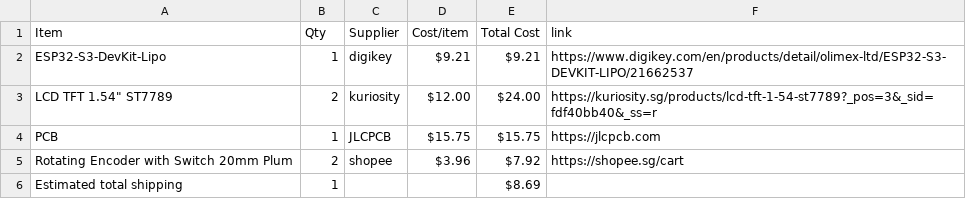
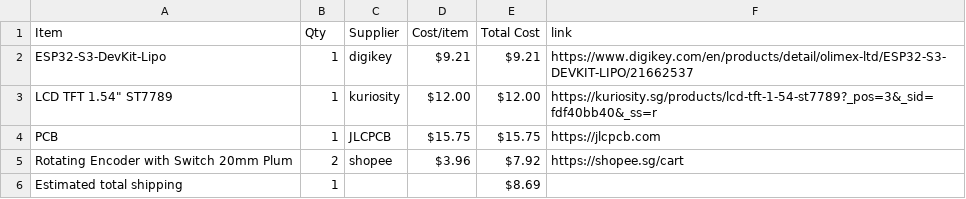
Before and after one commit to NZX37/wowmacropad, a CSV file: BOM.csv, drawn as a sheet.

Commit message:
Sync joystickmacropad from Half Life

```diff
--- a/BOM.csv
+++ b/BOM.csv
@@ -2,3 +2,3 @@ Item,Qty,Supplier,Cost/item,Total Cost,link
 ESP32-S3-DevKit-Lipo,1,digikey,$9.21,$9.21,https://www.digikey.com/en/products/detail/olimex-ltd/ESP32-S3-DEVKIT-LIPO/21662537
-"LCD TFT 1.54"" ST7789",2,kuriosity,$12.00,$24.00,https://kuriosity.sg/products/lcd-tft-1-54-st7789?_pos=3&_sid=fdf40bb40&_ss=r
+"LCD TFT 1.54"" ST7789",1,kuriosity,$12.00,$12.00,https://kuriosity.sg/products/lcd-tft-1-54-st7789?_pos=3&_sid=fdf40bb40&_ss=r
 PCB,1,JLCPCB,$15.75,$15.75,https://jlcpcb.com
```
